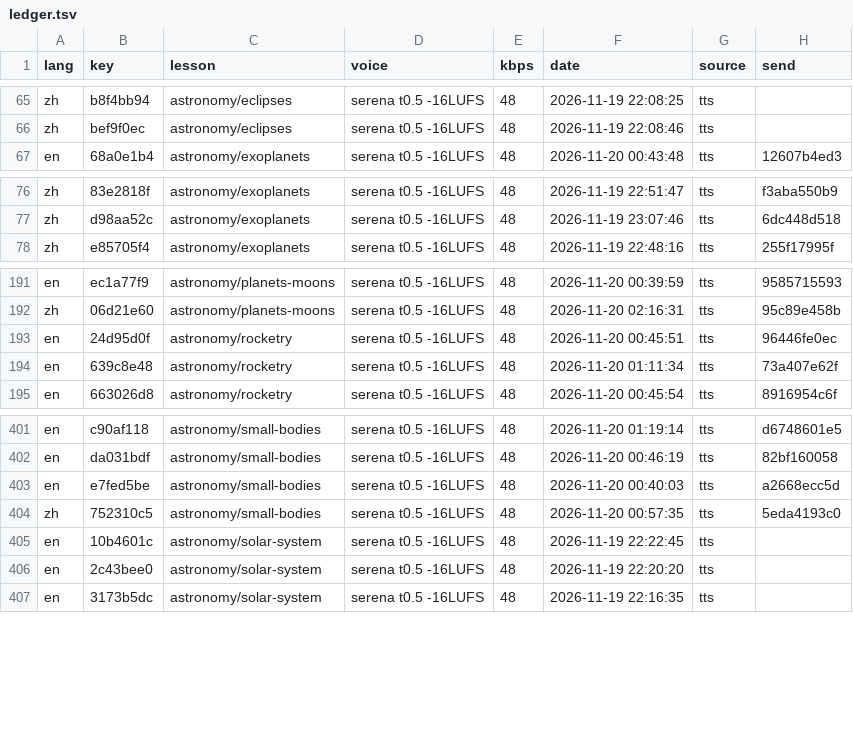
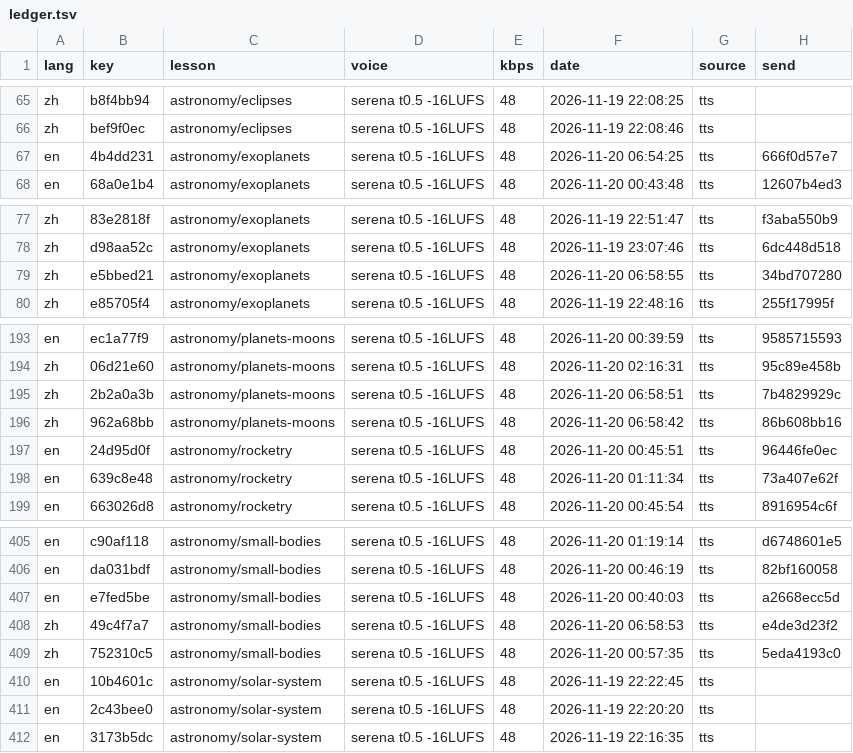
Before and after one commit to gladcolor/gc-audio-science, a TSV file: status/ledger.tsv, drawn as a sheet; only a part is shown, gaps mark what is left out.

Commit message:
astronomy/exoplanets: read-aloud (run) - finished (14/14 serena)

```diff
--- a/status/ledger.tsv
+++ b/status/ledger.tsv
@@ -66,2 +66,3 @@ zh	b8f4bb94	astronomy/eclipses	serena t0.5 -16LUFS	48	2026-11-19 22:08:25	tts
 zh	bef9f0ec	astronomy/eclipses	serena t0.5 -16LUFS	48	2026-11-19 22:08:46	tts	
+en	4b4dd231	astronomy/exoplanets	serena t0.5 -16LUFS	48	2026-11-20 06:54:25	tts	666f0d57e7
 en	68a0e1b4	astronomy/exoplanets	serena t0.5 -16LUFS	48	2026-11-20 00:43:48	tts	12607b4ed3
@@ -77,2 +78,3 @@ zh	83e2818f	astronomy/exoplanets	serena t0.5 -16LUFS	48	2026-11-19 22:51:47	tts
 zh	d98aa52c	astronomy/exoplanets	serena t0.5 -16LUFS	48	2026-11-19 23:07:46	tts	6dc448d518
+zh	e5bbed21	astronomy/exoplanets	serena t0.5 -16LUFS	48	2026-11-20 06:58:55	tts	34bd707280
 zh	e85705f4	astronomy/exoplanets	serena t0.5 -16LUFS	48	2026-11-19 22:48:16	tts	255f17995f
@@ -192,2 +194,4 @@ en	ec1a77f9	astronomy/planets-moons	serena t0.5 -16LUFS	48	2026-11-20 00:39:59	t
 zh	06d21e60	astronomy/planets-moons	serena t0.5 -16LUFS	48	2026-11-20 02:16:31	tts	95c89e458b
+zh	2b2a0a3b	astronomy/planets-moons	serena t0.5 -16LUFS	48	2026-11-20 06:58:51	tts	7b4829929c
+zh	962a68bb	astronomy/planets-moons	serena t0.5 -16LUFS	48	2026-11-20 06:58:42	tts	86b608bb16
 en	24d95d0f	astronomy/rocketry	serena t0.5 -16LUFS	48	2026-11-20 00:45:51	tts	96446fe0ec
@@ -403,2 +407,3 @@ en	da031bdf	astronomy/small-bodies	serena t0.5 -16LUFS	48	2026-11-20 00:46:19	tt
 en	e7fed5be	astronomy/small-bodies	serena t0.5 -16LUFS	48	2026-11-20 00:40:03	tts	a2668ecc5d
+zh	49c4f7a7	astronomy/small-bodies	serena t0.5 -16LUFS	48	2026-11-20 06:58:53	tts	e4de3d23f2
 zh	752310c5	astronomy/small-bodies	serena t0.5 -16LUFS	48	2026-11-20 00:57:35	tts	5eda4193c0
```
Also changed, not shown: 7 other files.
